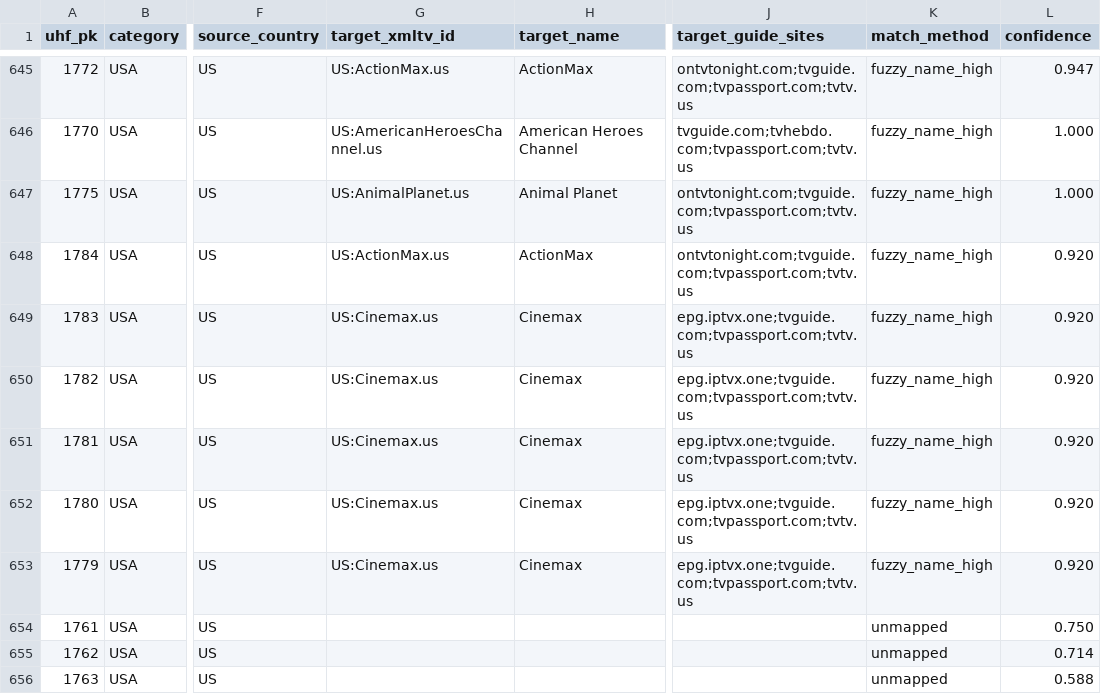
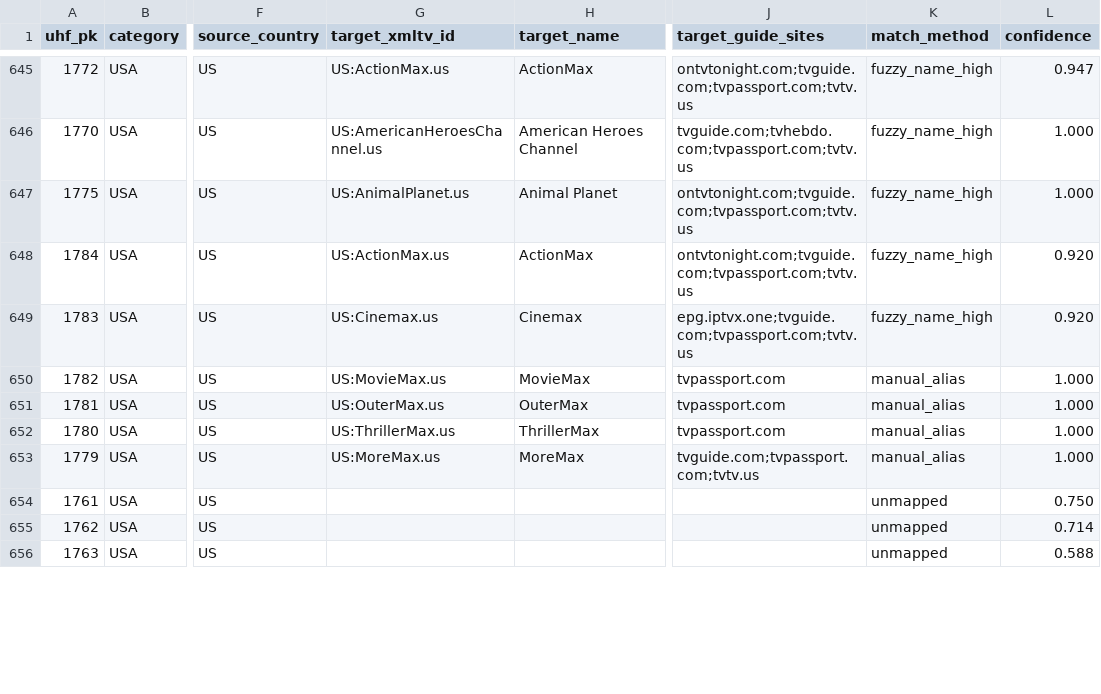
Before and after one commit to pmusaraj/whatson, a CSV file: data/uhf-channel-mapping.csv, drawn as a sheet; only a part is shown, gaps mark what is left out; the diff covers the shown part only; the diff names each change by its address in the sheet, - before the commit and + after, or states it on an @@ line.

```diff
--- a/data/uhf-channel-mapping.csv
+++ b/data/uhf-channel-mapping.csv
-G650 (target_xmltv_id): US:Cinemax.us
+G650 (target_xmltv_id): US:MovieMax.us
-H650 (target_name): Cinemax
+H650 (target_name): MovieMax
-J650:J652 (target_guide_sites): epg.iptvx.one;tvguide.com;tvpassport.com;tvtv.us
+J650:J652 (target_guide_sites): tvpassport.com
-K650:K653 (match_method): fuzzy_name_high
+K650:K653 (match_method): manual_alias
-L650:L653 (confidence): 0.920
+L650:L653 (confidence): 1.000
-G651 (target_xmltv_id): US:Cinemax.us
+G651 (target_xmltv_id): US:OuterMax.us
-H651 (target_name): Cinemax
+H651 (target_name): OuterMax
-G652 (target_xmltv_id): US:Cinemax.us
+G652 (target_xmltv_id): US:ThrillerMax.us
-H652 (target_name): Cinemax
+H652 (target_name): ThrillerMax
-G653 (target_xmltv_id): US:Cinemax.us
+G653 (target_xmltv_id): US:MoreMax.us
-H653 (target_name): Cinemax
+H653 (target_name): MoreMax
-J653 (target_guide_sites): epg.iptvx.one;tvguide.com;tvpassport.com;tvtv.us
+J653 (target_guide_sites): tvguide.com;tvpassport.com;tvtv.us
```
Also changed, not shown: 132 edited cells elsewhere in this file, 13 other files.
